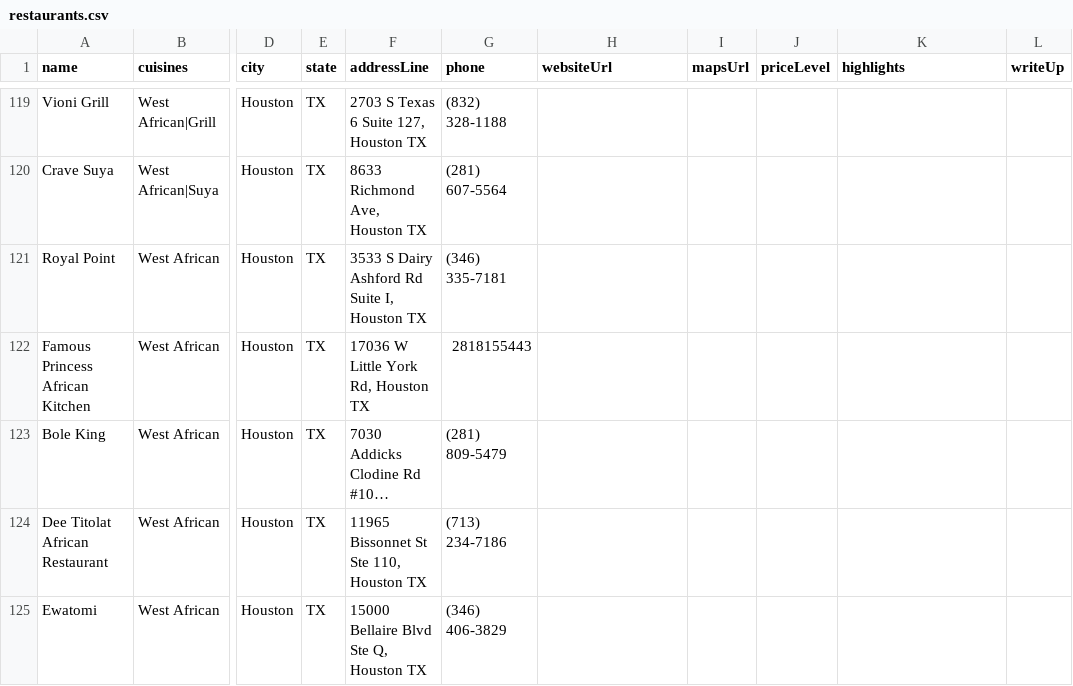
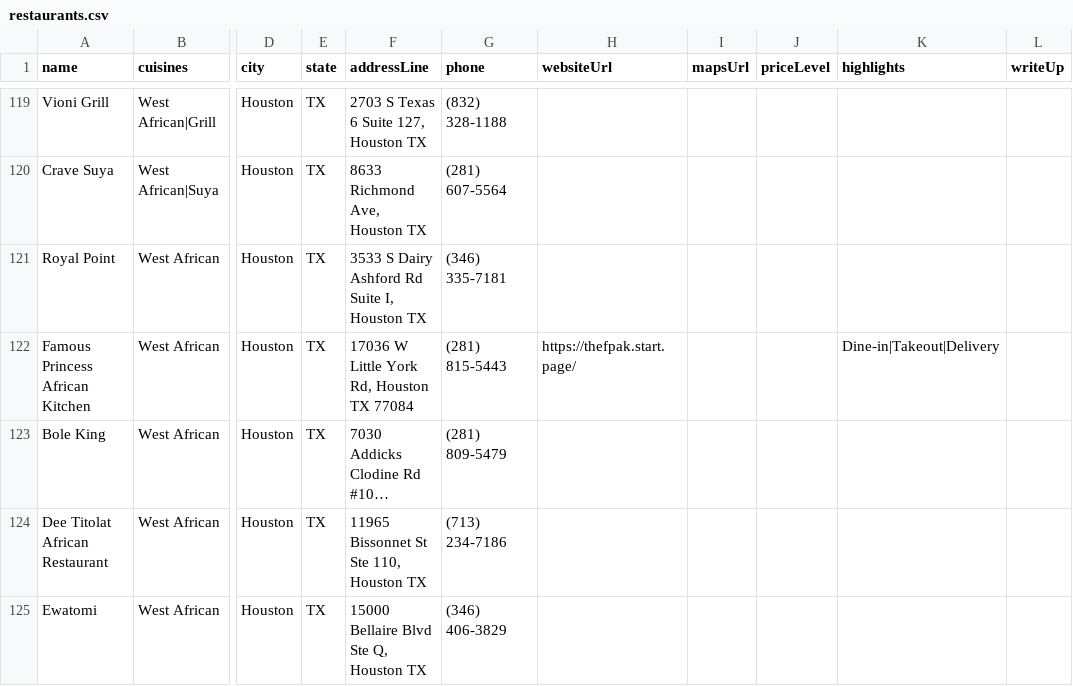
Before and after one commit to oobaretin/realtasteofafrica, a CSV file: realtasteofafrica/data/restaurants.csv, drawn as a sheet; only a part is shown, gaps mark what is left out; long unchanged cells end in …; the diff names each change by its address in the sheet, - before the commit and + after, or states it on an @@ line.

Commit message:
data: add Famous Princess website

```diff
--- a/realtasteofafrica/data/restaurants.csv
+++ b/realtasteofafrica/data/restaurants.csv
-F122 (addressLine): 17036 W Little York Rd, Houston TX
+F122 (addressLine): 17036 W Little York Rd, Houston TX 77084
-G122 (phone): 2818155443
+G122 (phone): (281) 815-5443
-H122 (websiteUrl): (empty)
+H122 (websiteUrl): https://thefpak.start.page/
-K122 (highlights): (empty)
+K122 (highlights): Dine-in|Takeout|Delivery
```
Also changed, not shown: 1 other file.
